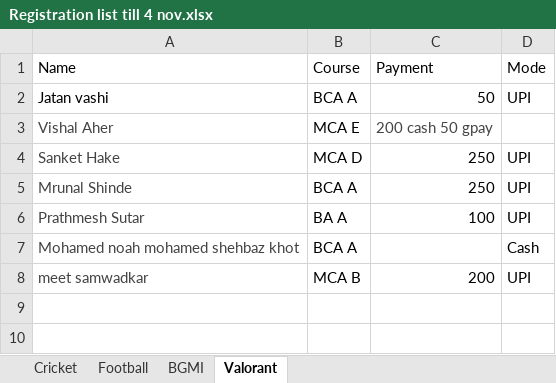
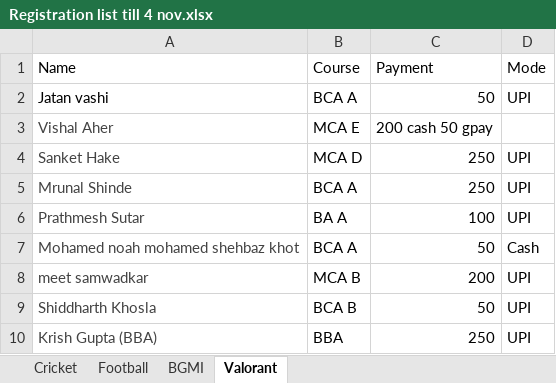
Before and after one commit to DevStorm22/dypusportscommittee, an Excel workbook: Registration list till 4 nov.xlsx, sheet Valorant, drawn as a sheet; values as stored, in another font and other column widths than the file's, no borders; table styles not drawn; the diff names each change by its address in the sheet, - before the commit and + after, or states it on an @@ line.

```diff
--- a/Registration list till 4 nov.xlsx (sheet Valorant)
+++ b/Registration list till 4 nov.xlsx (sheet Valorant)
-C3 text colour: #434343
+C3 text colour: black
-C7 (Payment): (empty)
+C7 (Payment): 50
+row 9: Shiddharth Khosla | BCA B | 50 | UPI
+row 10: Krish Gupta (BBA) | BBA | 250 | UPI
```
Also changed, not shown: sheet BGMI, sheet Cricket, sheet Football, DYPU SHS Sports Committee - Registration Desk (Responses).xlsx, 19 other files.
